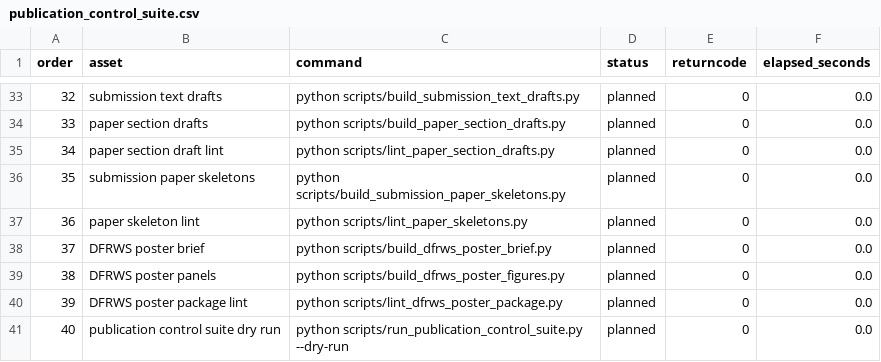
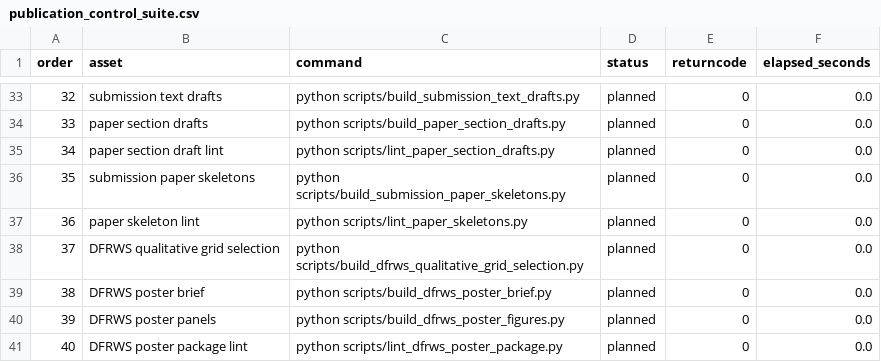
Before and after one commit to DrStrangel0ve/ai-image-forensics-comparison, a CSV file: reports/assets/publication_control_suite.csv, drawn as a sheet; only a part is shown, gaps mark what is left out; the shorter side is filled out with more unchanged rows; addresses are those after the commit; the diff names each change by its address in the sheet, - before the commit and + after, or states it on an @@ line.

```diff
--- a/reports/assets/publication_control_suite.csv
+++ b/reports/assets/publication_control_suite.csv
+row 38: 37 | DFRWS qualitative grid selection | python scripts/build_dfrws_qualitative_grid_selection.py | planned | 0 | 0.0
@@ column A (order) renumbered from row 39 down @@
```
Also changed, not shown: reports/assets/opportunity_watchlist.csv, reports/assets/submission_packet_manifest.csv, 22 other files.
